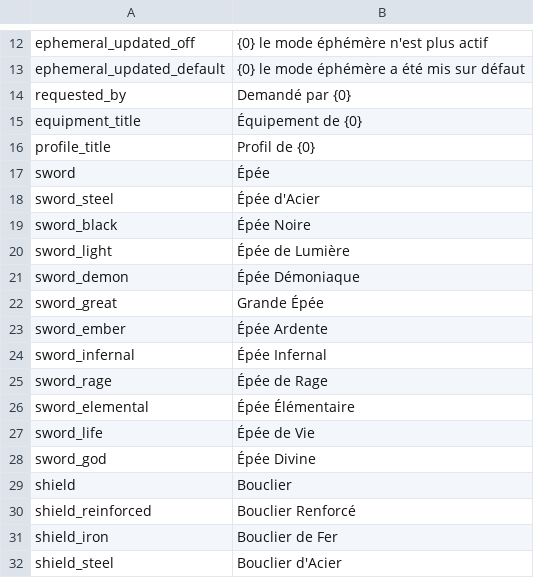
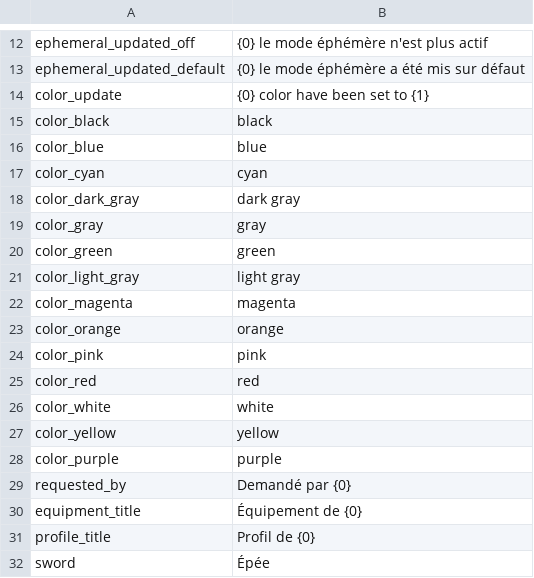
Before and after one commit to Astri2/IdleBot, a CSV file: app/src/main/resources/lang/French.csv, drawn as a sheet; only a part is shown, gaps mark what is left out; the shorter side is filled out with more unchanged rows.

Commit message:
upgrade lang strings

```diff
--- a/app/src/main/resources/lang/French.csv
+++ b/app/src/main/resources/lang/French.csv
@@ -13,2 +13,17 @@ ephemeral_updated_off,{0} le mode éphémère n'est plus actif
 ephemeral_updated_default,{0} le mode éphémère a été mis sur défaut
+color_update,{0} color have been set to {1}
+color_black,black
+color_blue,blue
+color_cyan,cyan
+color_dark_gray,dark gray
+color_gray,gray
+color_green,green,
+color_light_gray,light gray
+color_magenta,magenta
+color_orange,orange
+color_pink,pink
+color_red,red
+color_white,white
+color_yellow,yellow
+color_purple,purple
 requested_by,Demandé par {0}
```
Also changed, not shown: app/src/main/resources/lang/German.csv, app/src/main/resources/lang/Russian.csv, 3 other files.
